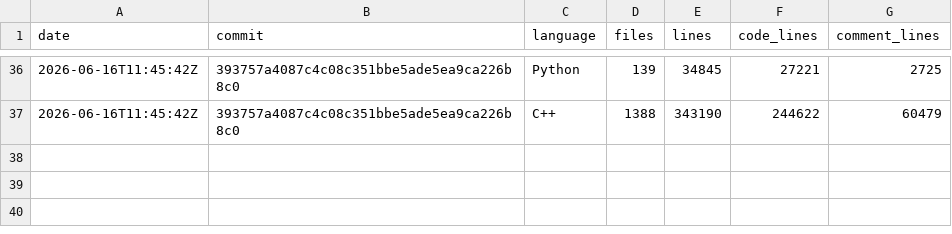
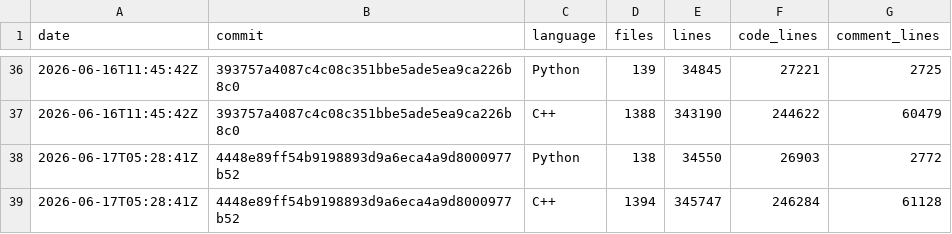
Before and after one commit to xadupre/xadupre.github.io, a CSV file: cache_data/onnx-light/loc.csv, drawn as a sheet; only a part is shown, gaps mark what is left out; the diff names each change by its address in the sheet, - before the commit and + after, or states it on an @@ line.

```diff
--- a/cache_data/onnx-light/loc.csv
+++ b/cache_data/onnx-light/loc.csv
+row 38: 2026-06-17T05:28:41Z | 4448e89ff54b9198893d9a6eca4a9d8000977b52 | Python | 138 | 34550 | 26903 | 2772
+row 39: 2026-06-17T05:28:41Z | 4448e89ff54b9198893d9a6eca4a9d8000977b52 | C++ | 1394 | 345747 | 246284 | 61128
```
Also changed, not shown: cache_data/onnx-light/so_sizes.csv, cache_data/onnx-light/wheel_sizes.csv, 1 other file.
